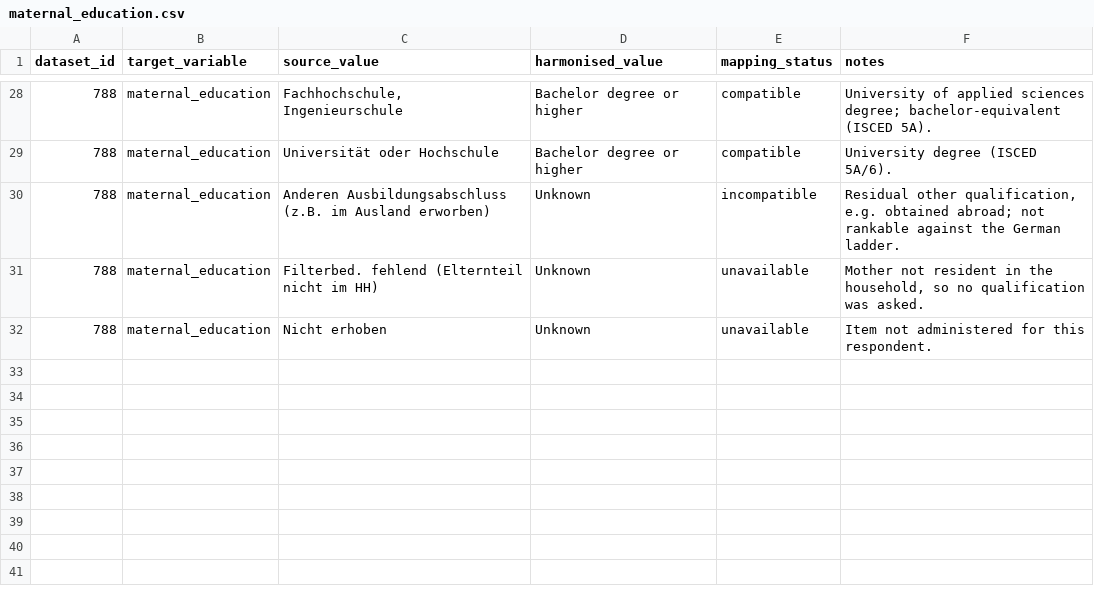
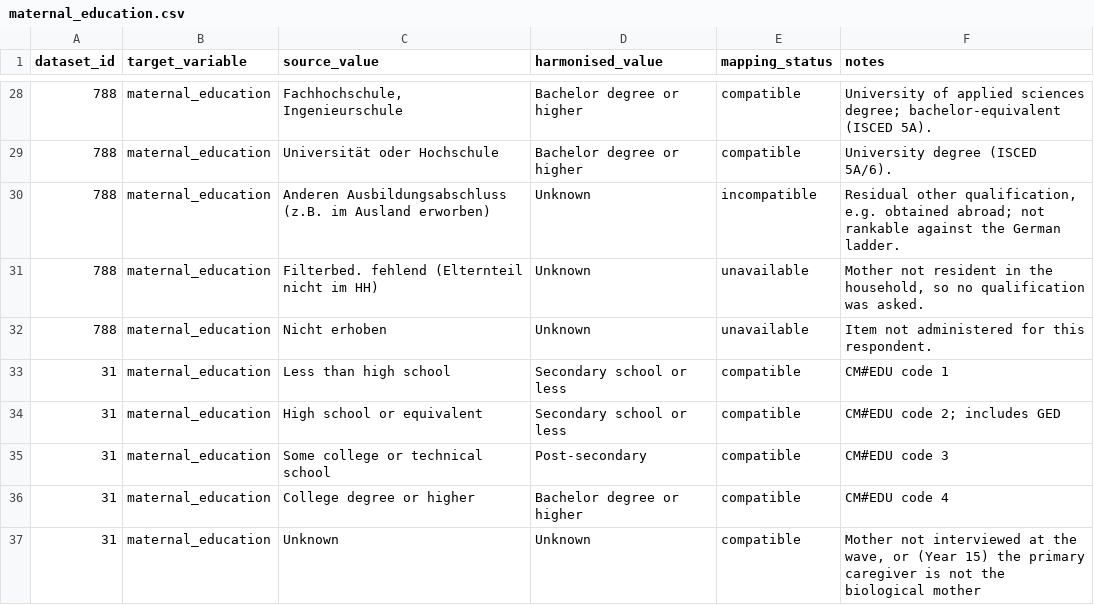
Before and after one commit to Motivation-and-Behaviour/bigger_picture, a CSV file: harmonisation/lookups/maternal_education.csv, drawn as a sheet; only a part is shown, gaps mark what is left out; the diff names each change by its address in the sheet, - before the commit and + after, or states it on an @@ line.

```diff
--- a/harmonisation/lookups/maternal_education.csv
+++ b/harmonisation/lookups/maternal_education.csv
+row 33: 31 | maternal_education | Less than high school | Secondary school or less | compatible | CM#EDU code 1
+row 34: 31 | maternal_education | High school or equivalent | Secondary school or less | compatible | CM#EDU code 2; includes GED
+row 35: 31 | maternal_education | Some college or technical school | Post-secondary | compatible | CM#EDU code 3
+row 36: 31 | maternal_education | College degree or higher | Bachelor degree or higher | compatible | CM#EDU code 4
+row 37: 31 | maternal_education | Unknown | Unknown | compatible | Mother not interviewed at the wave, or (Year 15) the primary caregiver is not the biological mother
```
Also changed, not shown: harmonisation/lookups/ethnicity.csv, harmonisation/lookups/ses_household.csv, 3 other files.
